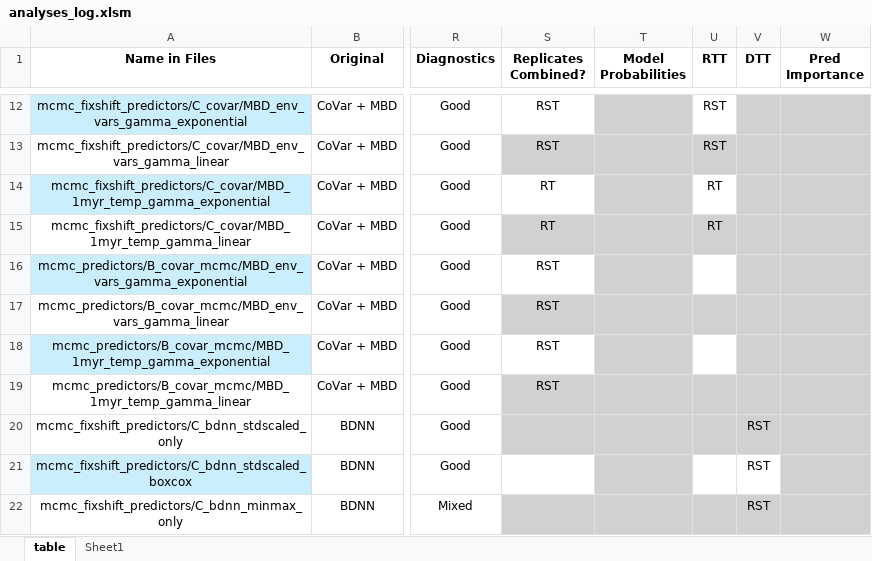
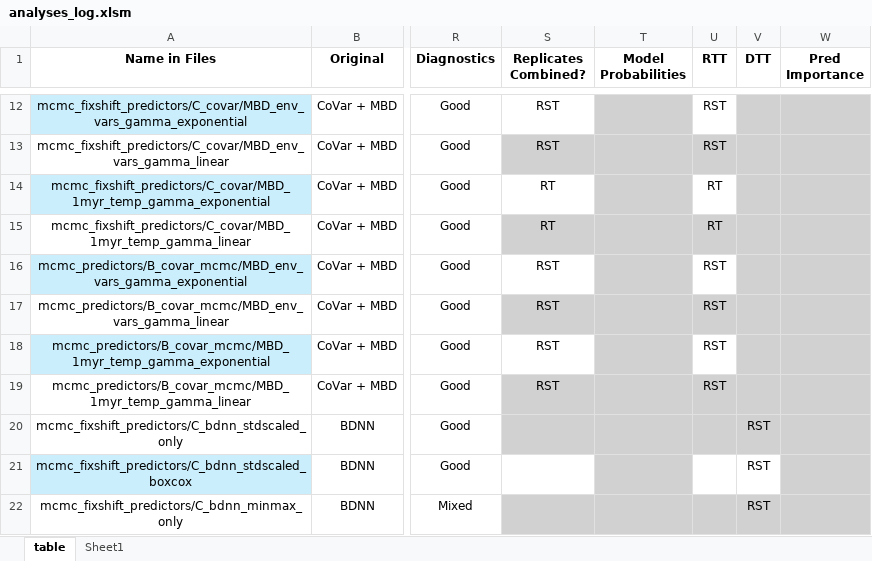
Before and after one commit to shelleylwang/pt_diversity_rates, an Excel workbook: analyses_log.xlsm, sheet table, drawn as a sheet; only a part is shown, gaps mark what is left out; values as stored, in another font and other column widths than the file's, no borders; conditional formats not drawn; the diff names each change by its address in the sheet, - before the commit and + after, or states it on an @@ line.

Commit message:
all covar (c and b) rtt graphs done, log updated

```diff
--- a/analyses_log.xlsm (sheet table)
+++ b/analyses_log.xlsm (sheet table)
-U16:U19 (RTT): (empty)
+U16:U19 (RTT): RST
```
Also changed, not shown: 24 other files.
